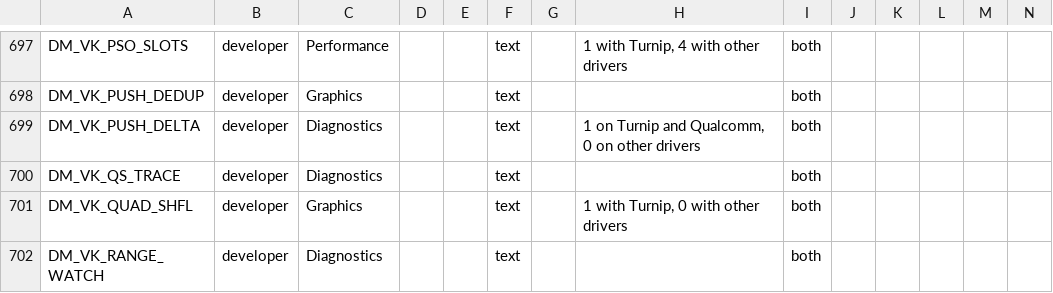
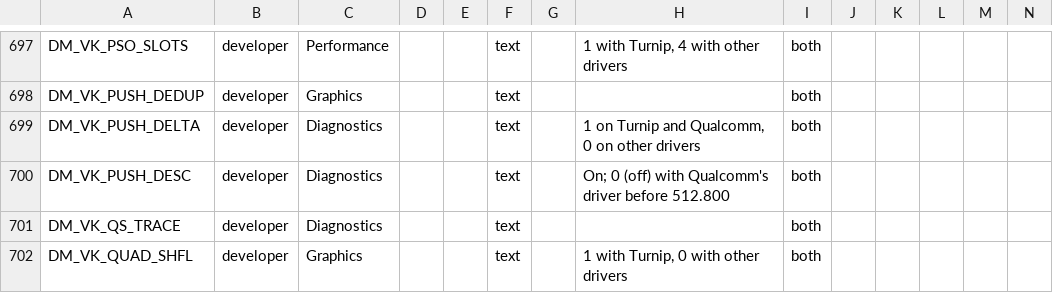
Before and after one commit to Alliance-Sky/peanuts-native, a TSV file: docs/advanced_settings.tsv, drawn as a sheet; only a part is shown, gaps mark what is left out; the shorter side is filled out with more unchanged rows; rows hold the shown columns only; the diff names each change by its address in the sheet, - before the commit and + after, or states it on an @@ line.

```diff
--- a/docs/advanced_settings.tsv
+++ b/docs/advanced_settings.tsv
+row 700: DM_VK_PUSH_DESC | developer | Diagnostics |  |  | text |  | On; 0 (off) with Qualcomm's driver before 512.800 | both
```
Also changed, not shown: docs/env_switches.tsv, 6 other files.
